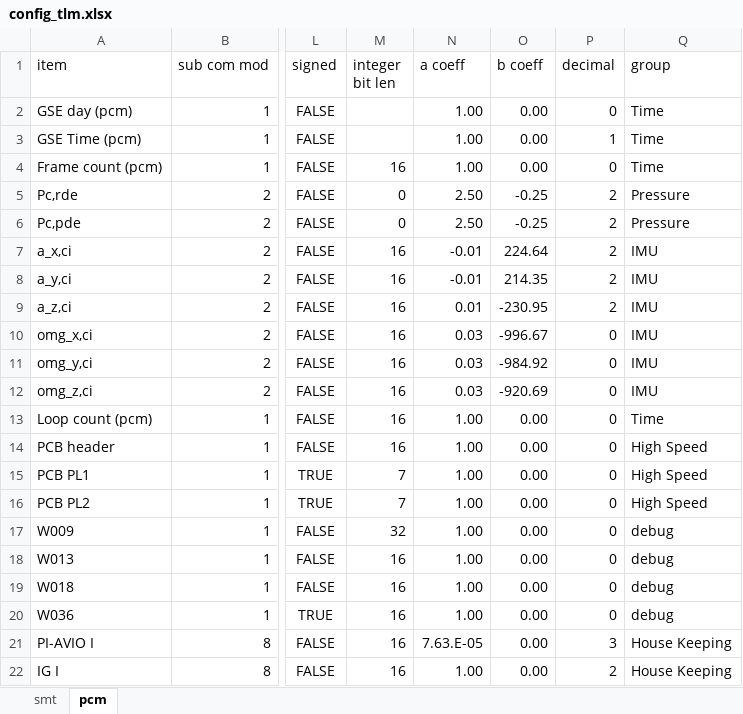
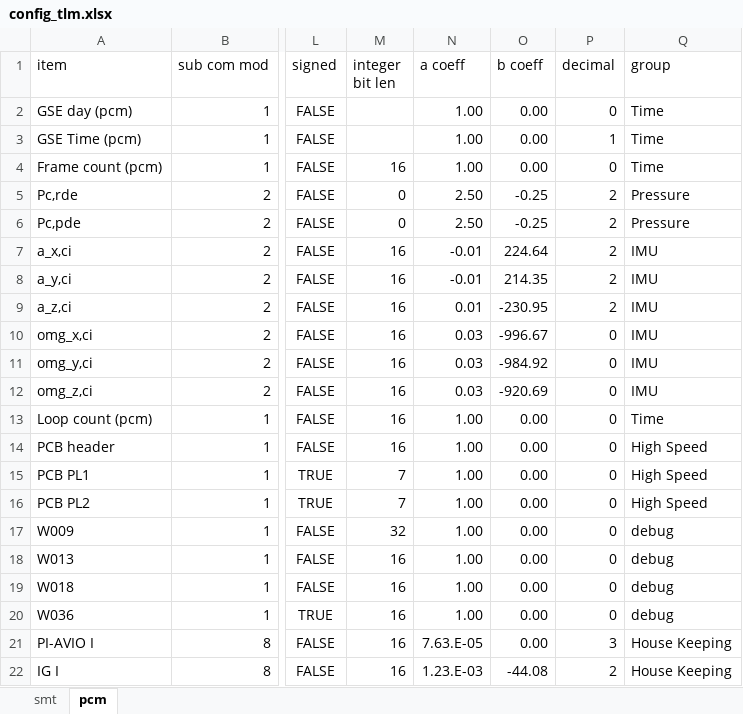
Before and after one commit to akirakawasaki/DES-QL, an Excel workbook: config_tlm.xlsx, sheet pcm, drawn as a sheet; only a part is shown, gaps mark what is left out; values as stored, in another font and other column widths than the file's, no borders; the diff names each change by its address in the sheet, - before the commit and + after, or states it on an @@ line.

Commit message:
v2.1.1

```diff
--- a/config_tlm.xlsx (sheet pcm)
+++ b/config_tlm.xlsx (sheet pcm)
-N22 (a coeff): 1.00
+N22 (a coeff): 1.23.E-03
-O22 (b coeff): 0.00
+O22 (b coeff): -44.08
```
